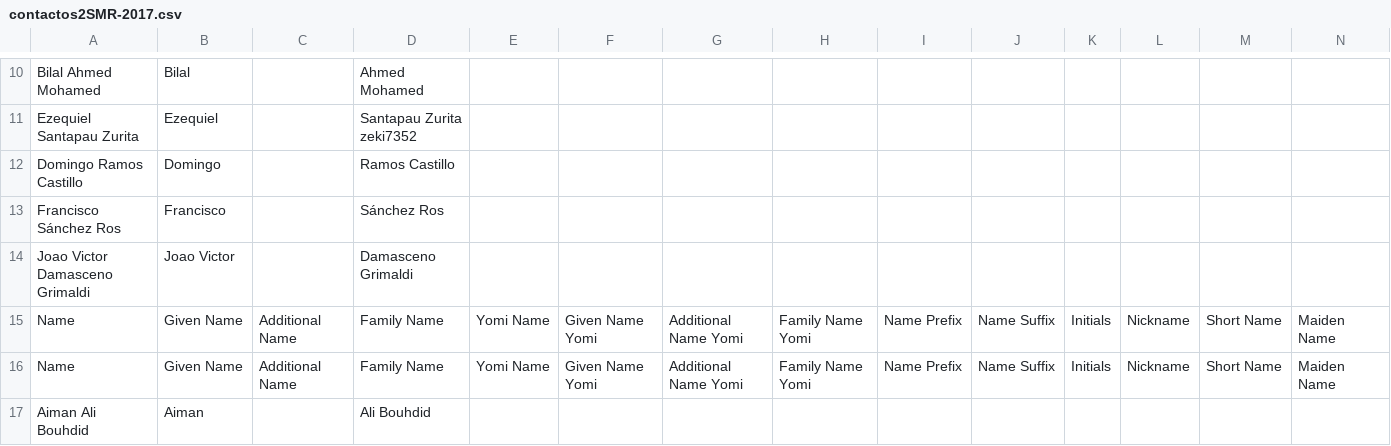
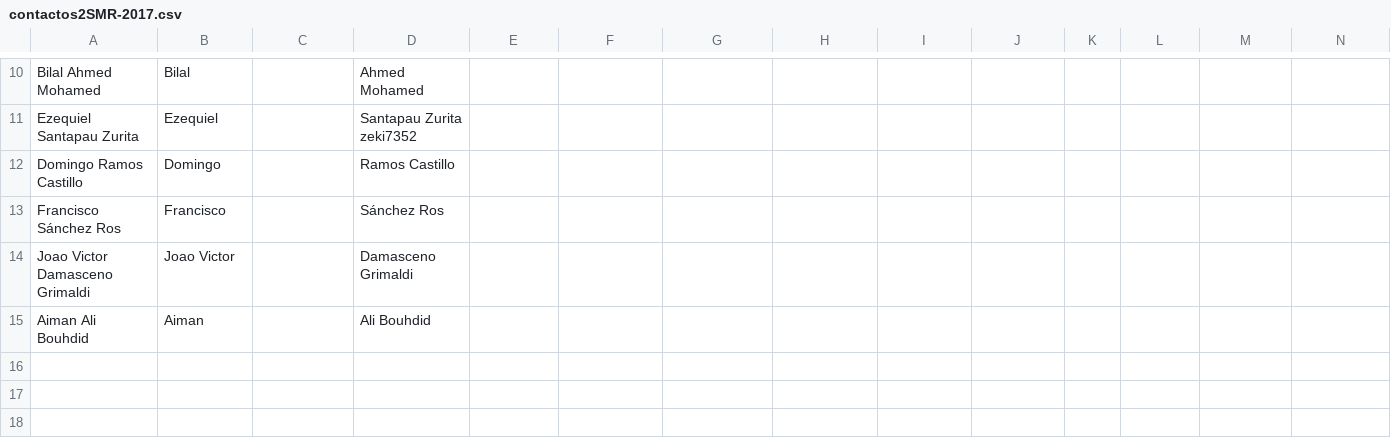
Before and after one commit to javier-iesn/scriptsCeuta, a CSV file: contactos2SMR-2017.csv, drawn as a sheet; only a part is shown, gaps mark what is left out; rows hold the shown columns only; the diff names each change by its address in the sheet, - before the commit and + after, or states it on an @@ line.

```diff
--- a/contactos2SMR-2017.csv
+++ b/contactos2SMR-2017.csv
-row 15: Name | Given Name | Additional Name | Family Name | Yomi Name | Given Name Yomi | Additional Name Yomi | Family Name Yomi | Name Prefix | Name Suffix | Initials | Nickname | Short Name | Maiden Name
-row 16: Name | Given Name | Additional Name | Family Name | Yomi Name | Given Name Yomi | Additional Name Yomi | Family Name Yomi | Name Prefix | Name Suffix | Initials | Nickname | Short Name | Maiden Name
```
Also changed, not shown: 1 other file.
